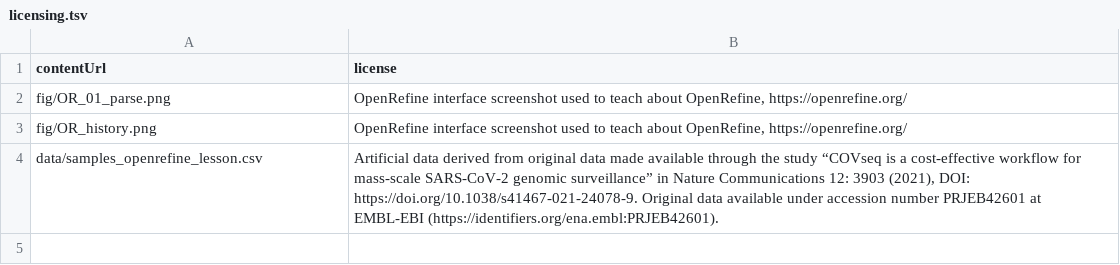
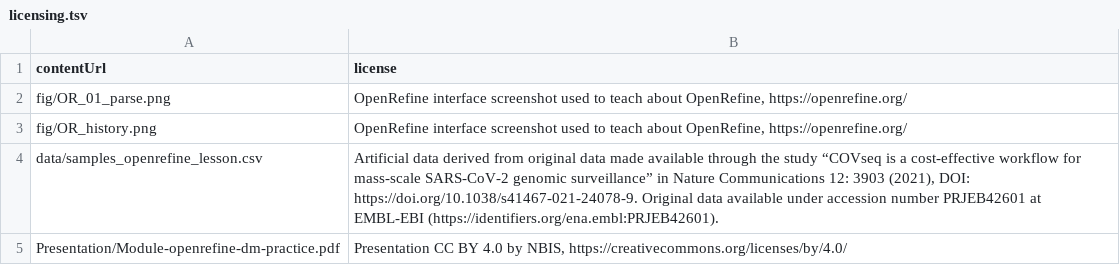
Before and after one commit to NBISweden/module-openrefine-dm-practices, a TSV file: _data/licensing.tsv, drawn as a sheet; the diff names each change by its address in the sheet, - before the commit and + after, or states it on an @@ line.

Commit message:
Added presentation link

```diff
--- a/_data/licensing.tsv
+++ b/_data/licensing.tsv
+row 5: Presentation/Module-openrefine-dm-practice.pdf | Presentation CC BY 4.0 by NBIS, https://creativecommons.org/licenses/by/4.0/
```
